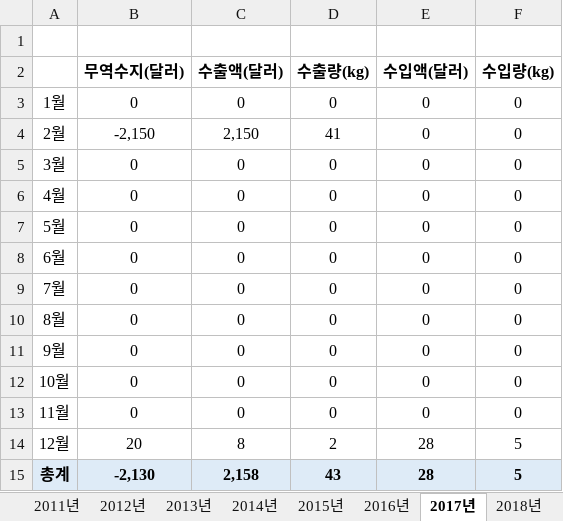
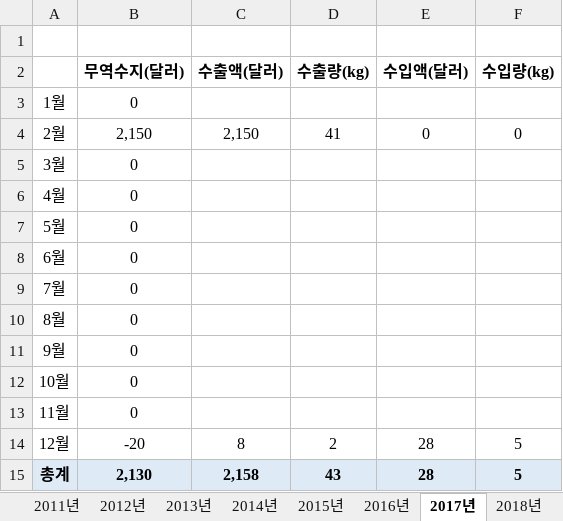
Before and after one commit to Jozosco/Nexus, an Excel workbook: data/raw/관세청/Import Export Performance by Commodity and Country(GW)/Soybean Oil/1507.10/Food use (.1000)/China.xlsx, sheet 2017년, drawn as a sheet; values as stored, in another font and other column widths than the file's, no borders; the diff names each change by its address in the sheet, - before the commit and + after, or states it on an @@ line.

```diff
--- a/data/raw/관세청/Import Export Performance by Commodity and Country(GW)/Soybean Oil/1507.10/Food use (.1000)/China.xlsx (sheet 2017년)
+++ b/data/raw/관세청/Import Export Performance by Commodity and Country(GW)/Soybean Oil/1507.10/Food use (.1000)/China.xlsx (sheet 2017년)
-C3 (수출액(달러)): 0
+C3 (수출액(달러)): (empty)
-D3 (수출량(kg)): 0
+D3 (수출량(kg)): (empty)
-E3 (수입액(달러)): 0
+E3 (수입액(달러)): (empty)
-F3 (수입량(kg)): 0
+F3 (수입량(kg)): (empty)
-B4 (무역수지(달러)): -2,150
+B4 (무역수지(달러)): 2,150
-C5:C13 (수출액(달러)): 0
+C5:C13 (수출액(달러)): (empty)
-D5:D13 (수출량(kg)): 0
+D5:D13 (수출량(kg)): (empty)
-E5:E13 (수입액(달러)): 0
+E5:E13 (수입액(달러)): (empty)
-F5:F13 (수입량(kg)): 0
+F5:F13 (수입량(kg)): (empty)
-B14 (무역수지(달러)): 20
+B14 (무역수지(달러)): -20
-B15 (무역수지(달러)): -2,130
+B15 (무역수지(달러)): 2,130
```
Also changed, not shown: sheet 2018년, sheet 2019년, sheet 2020년, sheet 2021년, sheet 2025년, sheet 2026년, 1 more sheet, formulas that keep their value, data/raw/관세청/Import Export Performance by Commodity and Country(GW)/Soybean Oil/1507.10/Food use (.1000)/Argentina.xlsx, data/raw/관세청/Import Export Performance by Commodity and Country(GW)/Soybean Oil/1507.10/Food use (.1000)/Brazil.xlsx, 7 other files.
